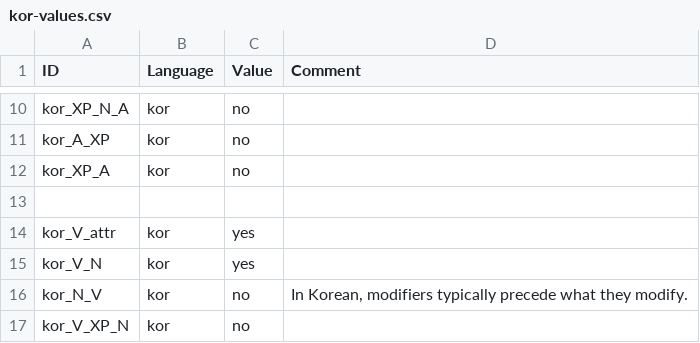
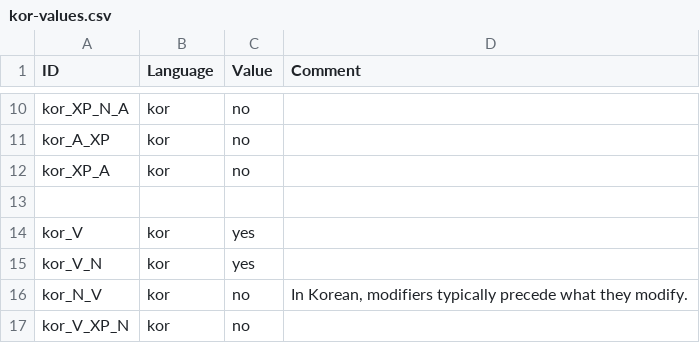
Before and after one commit to lxynk/nmdb-data, a CSV file: raw/kor-values.csv, drawn as a sheet; only a part is shown, gaps mark what is left out.

Commit message:
Update kor-values.csv

```diff
--- a/raw/kor-values.csv
+++ b/raw/kor-values.csv
@@ -13,3 +13,3 @@ kor_XP_A,kor,no,
 ,,,
-kor_V_attr,kor,yes,
+kor_V,kor,yes,
 kor_V_N,kor,yes,
```
